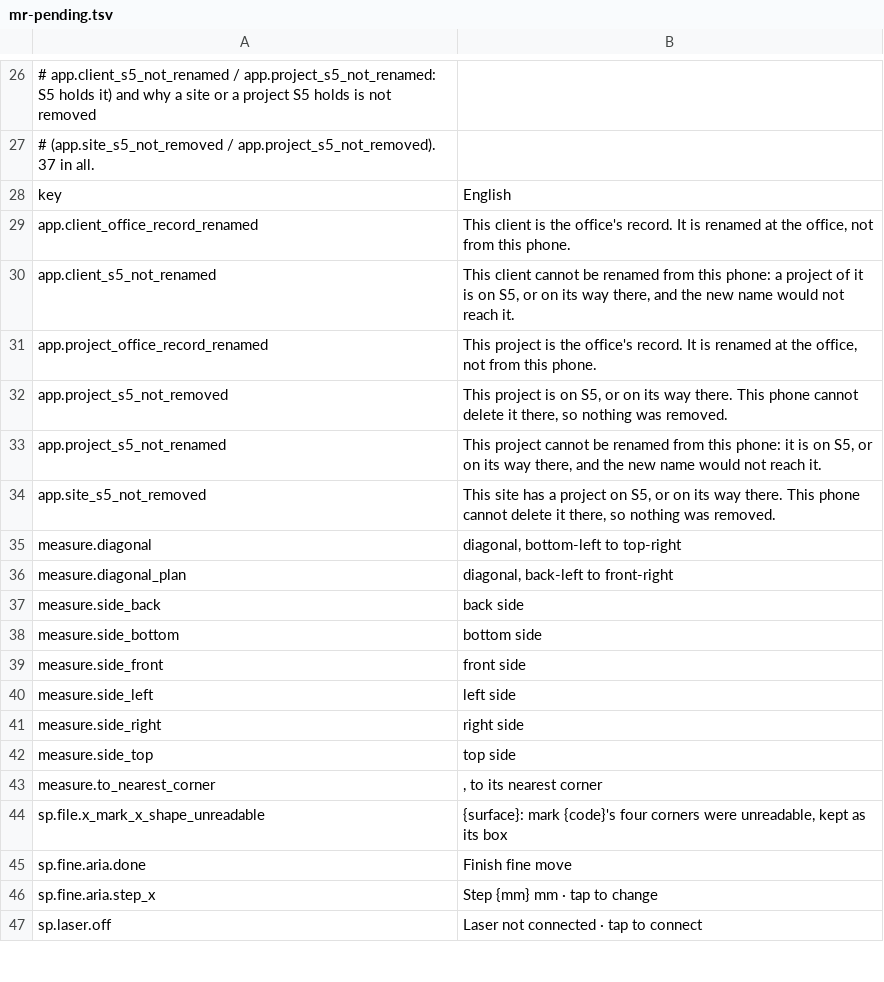
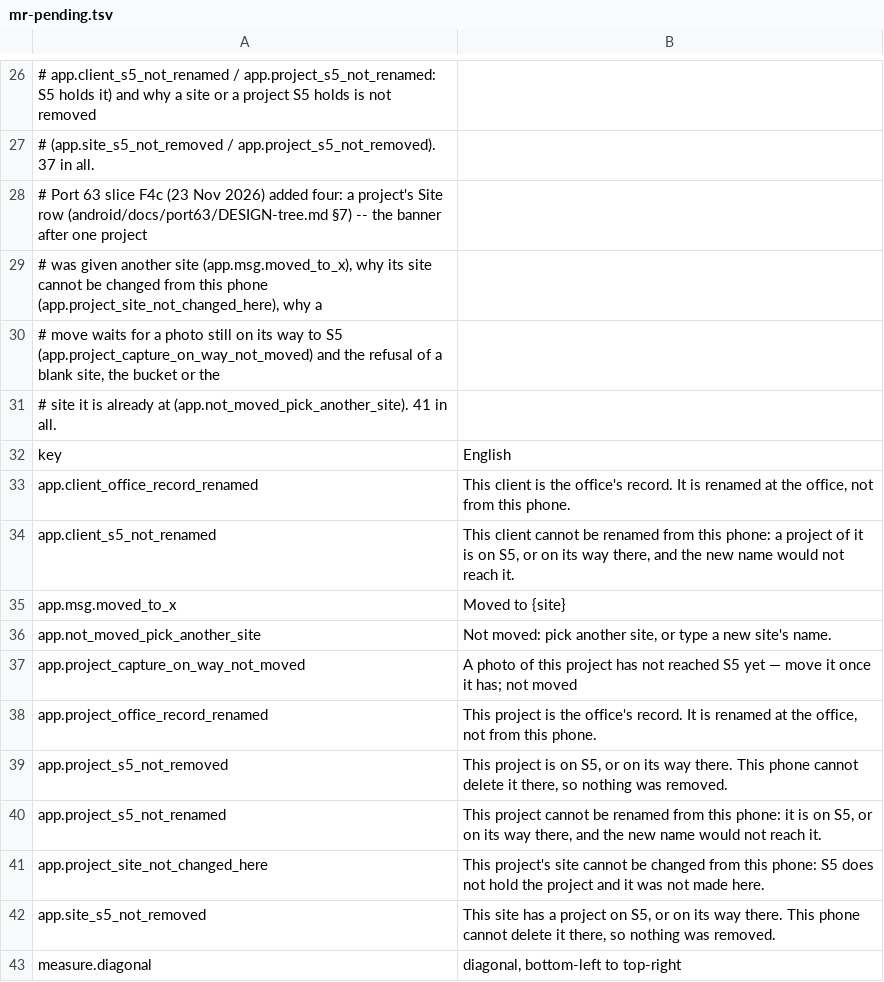
Before and after one commit to malletcraft/mallet_estimator, a TSV file: android/i18n/mr-pending.tsv, drawn as a sheet; only a part is shown, gaps mark what is left out; the shorter side is filled out with more unchanged rows.

```diff
--- a/android/i18n/mr-pending.tsv
+++ b/android/i18n/mr-pending.tsv
@@ -27,2 +27,6 @@
 # (app.site_s5_not_removed / app.project_s5_not_removed). 37 in all.
+# Port 63 slice F4c (23 Nov 2026) added four: a project's Site row (android/docs/port63/DESIGN-tree.md §7) -- the banner after one project
+# was given another site (app.msg.moved_to_x), why its site cannot be changed from this phone (app.project_site_not_changed_here), why a
+# move waits for a photo still on its way to S5 (app.project_capture_on_way_not_moved) and the refusal of a blank site, the bucket or the
+# site it is already at (app.not_moved_pick_another_site). 41 in all.
 key	English
@@ -30,2 +34,5 @@ app.client_office_record_renamed	This client is the office's record. It is renam
 app.client_s5_not_renamed	This client cannot be renamed from this phone: a project of it is on S5, or on its way there, and the new name would not reach it.
+app.msg.moved_to_x	Moved to {site}
+app.not_moved_pick_another_site	Not moved: pick another site, or type a new site's name.
+app.project_capture_on_way_not_moved	A photo of this project has not reached S5 yet — move it once it has; not moved
 app.project_office_record_renamed	This project is the office's record. It is renamed at the office, not from this phone.
@@ -33,2 +40,3 @@ app.project_s5_not_removed	This project is on S5, or on its way there. This phon
 app.project_s5_not_renamed	This project cannot be renamed from this phone: it is on S5, or on its way there, and the new name would not reach it.
+app.project_site_not_changed_here	This project's site cannot be changed from this phone: S5 does not hold the project and it was not made here.
 app.site_s5_not_removed	This site has a project on S5, or on its way there. This phone cannot delete it there, so nothing was removed.
```
Also changed, not shown: android/i18n/index.tsv, 14 other files.
